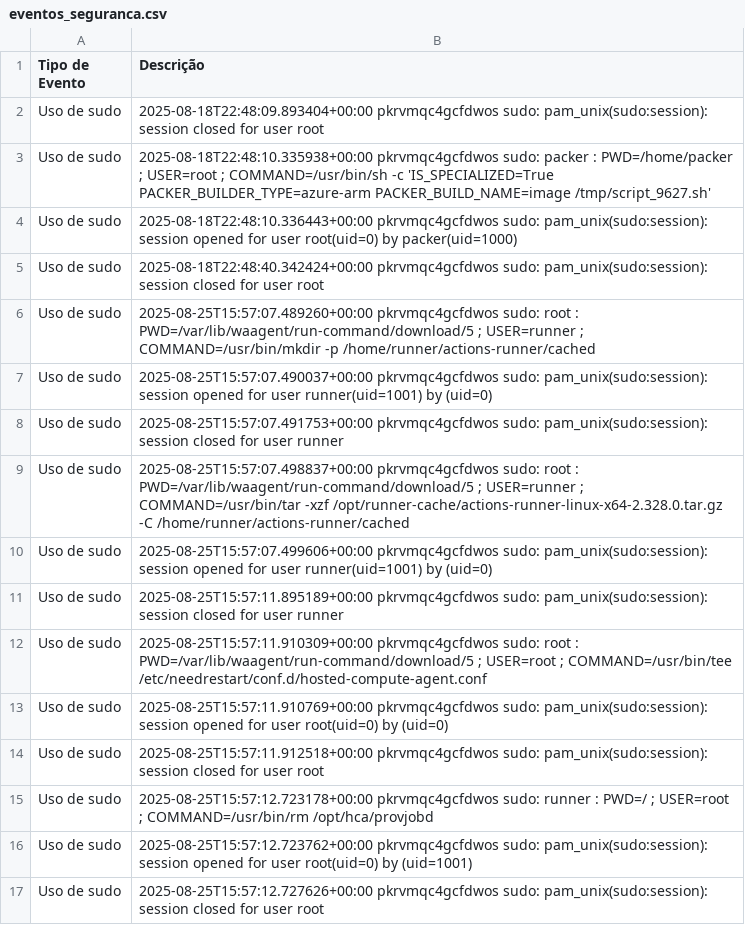
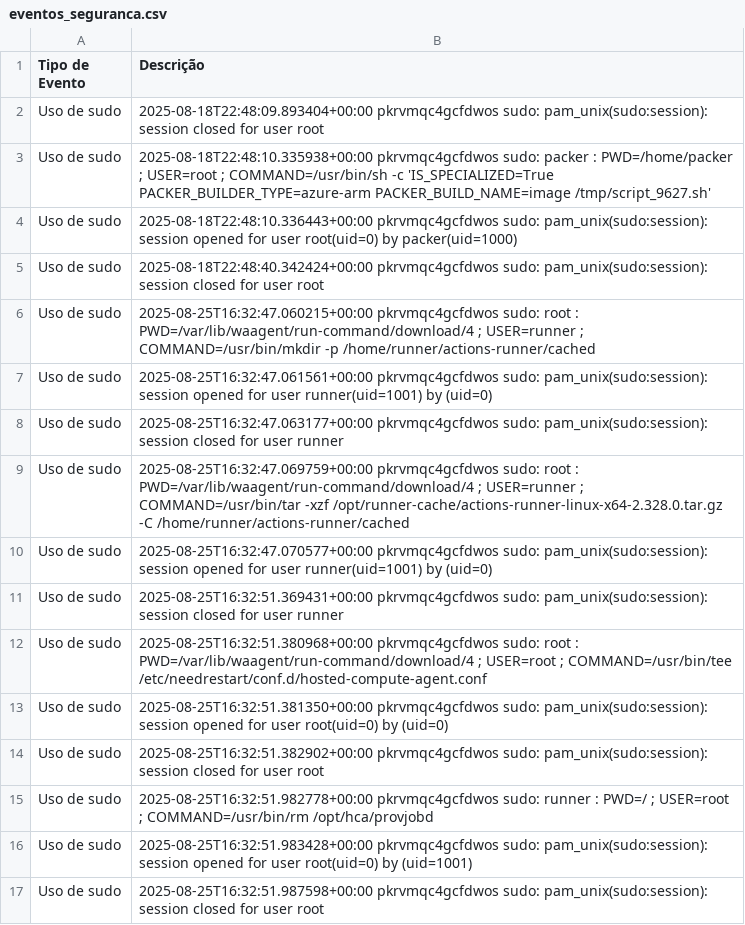
Before and after one commit to LKLuks/prova-final, a CSV file: eventos_seguranca.csv, drawn as a sheet.

```diff
--- a/eventos_seguranca.csv
+++ b/eventos_seguranca.csv
@@ -5,13 +5,13 @@ Uso de sudo,2025-08-18T22:48:10.336443+00:00 pkrvmqc4gcfdwos sudo: pam_unix(sudo
 Uso de sudo,2025-08-18T22:48:40.342424+00:00 pkrvmqc4gcfdwos sudo: pam_unix(sudo:session): session closed for user root
-Uso de sudo,2025-08-25T15:57:07.489260+00:00 pkrvmqc4gcfdwos sudo:     root : PWD=/var/lib/waagent/run-command/download/5 ; USER=runner ; COMMAND=/usr/bin/mkdir -p /home/runner/actions-runner/cached
-Uso de sudo,2025-08-25T15:57:07.490037+00:00 pkrvmqc4gcfdwos sudo: pam_unix(sudo:session): session opened for user runner(uid=1001) by (uid=0)
-Uso de sudo,2025-08-25T15:57:07.491753+00:00 pkrvmqc4gcfdwos sudo: pam_unix(sudo:session): session closed for user runner
-Uso de sudo,2025-08-25T15:57:07.498837+00:00 pkrvmqc4gcfdwos sudo:     root : PWD=/var/lib/waagent/run-command/download/5 ; USER=runner ; COMMAND=/usr/bin/tar -xzf /opt/runner-cache/actions-runner-linux-x64-2.328.0.tar.gz -C /home/runner/actions-runner/cached
-Uso de sudo,2025-08-25T15:57:07.499606+00:00 pkrvmqc4gcfdwos sudo: pam_unix(sudo:session): session opened for user runner(uid=1001) by (uid=0)
-Uso de sudo,2025-08-25T15:57:11.895189+00:00 pkrvmqc4gcfdwos sudo: pam_unix(sudo:session): session closed for user runner
-Uso de sudo,2025-08-25T15:57:11.910309+00:00 pkrvmqc4gcfdwos sudo:     root : PWD=/var/lib/waagent/run-command/download/5 ; USER=root ; COMMAND=/usr/bin/tee /etc/needrestart/conf.d/hosted-compute-agent.conf
-Uso de sudo,2025-08-25T15:57:11.910769+00:00 pkrvmqc4gcfdwos sudo: pam_unix(sudo:session): session opened for user root(uid=0) by (uid=0)
-Uso de sudo,2025-08-25T15:57:11.912518+00:00 pkrvmqc4gcfdwos sudo: pam_unix(sudo:session): session closed for user root
-Uso de sudo,2025-08-25T15:57:12.723178+00:00 pkrvmqc4gcfdwos sudo:   runner : PWD=/ ; USER=root ; COMMAND=/usr/bin/rm /opt/hca/provjobd
-Uso de sudo,2025-08-25T15:57:12.723762+00:00 pkrvmqc4gcfdwos sudo: pam_unix(sudo:session): session opened for user root(uid=0) by (uid=1001)
-Uso de sudo,2025-08-25T15:57:12.727626+00:00 pkrvmqc4gcfdwos sudo: pam_unix(sudo:session): session closed for user root
+Uso de sudo,2025-08-25T16:32:47.060215+00:00 pkrvmqc4gcfdwos sudo:     root : PWD=/var/lib/waagent/run-command/download/4 ; USER=runner ; COMMAND=/usr/bin/mkdir -p /home/runner/actions-runner/cached
+Uso de sudo,2025-08-25T16:32:47.061561+00:00 pkrvmqc4gcfdwos sudo: pam_unix(sudo:session): session opened for user runner(uid=1001) by (uid=0)
+Uso de sudo,2025-08-25T16:32:47.063177+00:00 pkrvmqc4gcfdwos sudo: pam_unix(sudo:session): session closed for user runner
+Uso de sudo,2025-08-25T16:32:47.069759+00:00 pkrvmqc4gcfdwos sudo:     root : PWD=/var/lib/waagent/run-command/download/4 ; USER=runner ; COMMAND=/usr/bin/tar -xzf /opt/runner-cache/actions-runner-linux-x64-2.328.0.tar.gz -C /home/runner/actions-runner/cached
+Uso de sudo,2025-08-25T16:32:47.070577+00:00 pkrvmqc4gcfdwos sudo: pam_unix(sudo:session): session opened for user runner(uid=1001) by (uid=0)
+Uso de sudo,2025-08-25T16:32:51.369431+00:00 pkrvmqc4gcfdwos sudo: pam_unix(sudo:session): session closed for user runner
+Uso de sudo,2025-08-25T16:32:51.380968+00:00 pkrvmqc4gcfdwos sudo:     root : PWD=/var/lib/waagent/run-command/download/4 ; USER=root ; COMMAND=/usr/bin/tee /etc/needrestart/conf.d/hosted-compute-agent.conf
+Uso de sudo,2025-08-25T16:32:51.381350+00:00 pkrvmqc4gcfdwos sudo: pam_unix(sudo:session): session opened for user root(uid=0) by (uid=0)
+Uso de sudo,2025-08-25T16:32:51.382902+00:00 pkrvmqc4gcfdwos sudo: pam_unix(sudo:session): session closed for user root
+Uso de sudo,2025-08-25T16:32:51.982778+00:00 pkrvmqc4gcfdwos sudo:   runner : PWD=/ ; USER=root ; COMMAND=/usr/bin/rm /opt/hca/provjobd
+Uso de sudo,2025-08-25T16:32:51.983428+00:00 pkrvmqc4gcfdwos sudo: pam_unix(sudo:session): session opened for user root(uid=0) by (uid=1001)
+Uso de sudo,2025-08-25T16:32:51.987598+00:00 pkrvmqc4gcfdwos sudo: pam_unix(sudo:session): session closed for user root
```
